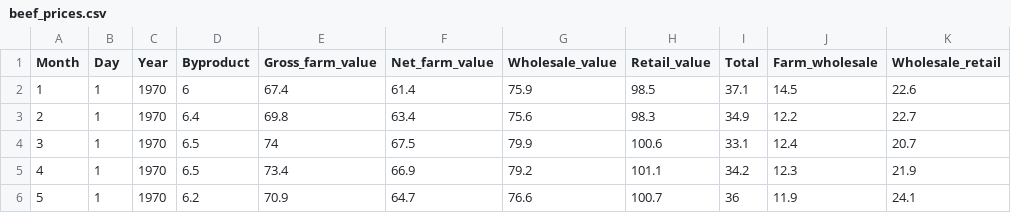
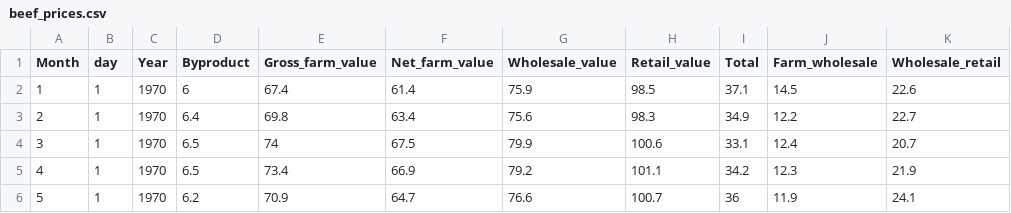
Before and after one commit to LinetOsoro/project_JS_DR_JR_LO, a CSV file: New Files/beef_prices.csv, drawn as a sheet; only a part is shown; the diff names each change by its address in the sheet, - before the commit and + after, or states it on an @@ line.

Commit message:
updates 3

```diff
--- a/New Files/beef_prices.csv
+++ b/New Files/beef_prices.csv
-B1: Day
+B1: day
```
